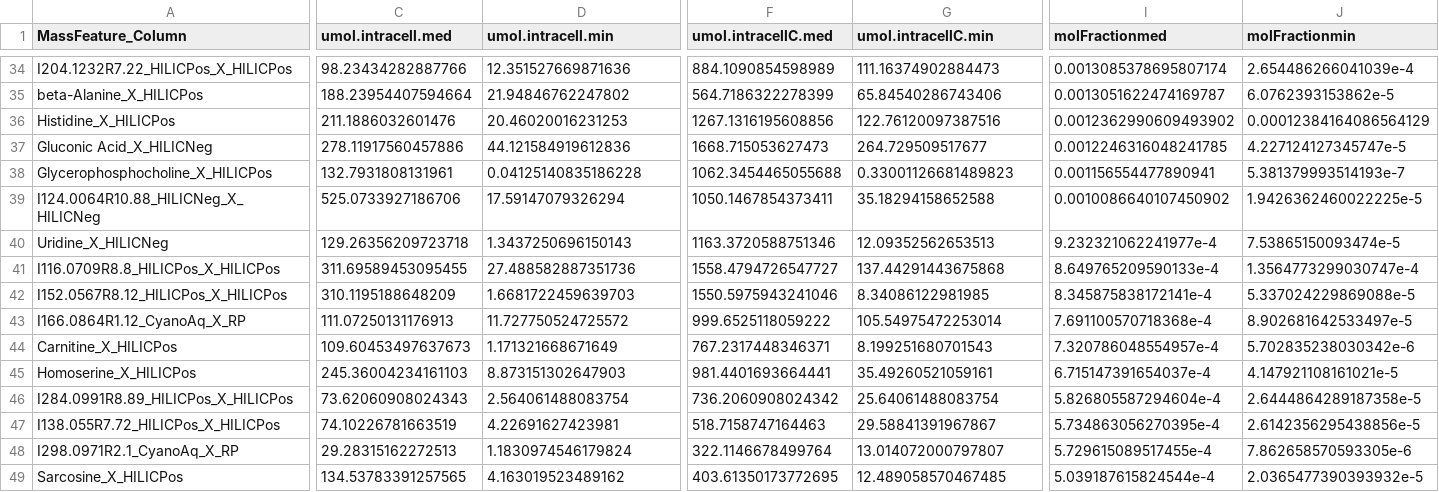
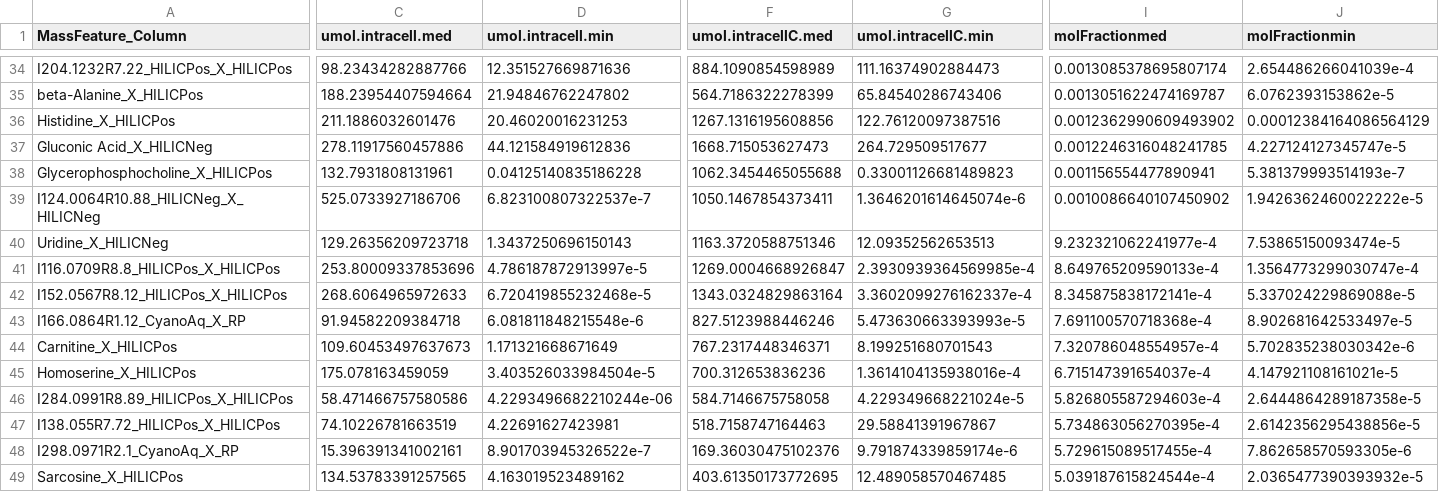
Before and after one commit to kheal/Gradients1_SemiTargeted3, a CSV file: Intermediates/Culture_Intermediates/Quantified_MFSummary_cultures.csv, drawn as a sheet; only a part is shown, gaps mark what is left out; the diff covers the shown part only; the diff names each change by its address in the sheet, - before the commit and + after, or states it on an @@ line.

```diff
--- a/Intermediates/Culture_Intermediates/Quantified_MFSummary_cultures.csv
+++ b/Intermediates/Culture_Intermediates/Quantified_MFSummary_cultures.csv
-D39 (umol.intracell.min): 17.59147079326294
+D39 (umol.intracell.min): 6.823100807322537e-7
-G39 (umol.intracellC.min): 35.18294158652588
+G39 (umol.intracellC.min): 1.3646201614645074e-6
-J39 (molFractionmin): 1.9426362460022225e-5
+J39 (molFractionmin): 1.9426362460022222e-5
-C41 (umol.intracell.med): 311.69589453095455
+C41 (umol.intracell.med): 253.80009337853696
-D41 (umol.intracell.min): 27.488582887351736
+D41 (umol.intracell.min): 4.786187872913997e-5
-F41 (umol.intracellC.med): 1558.4794726547727
+F41 (umol.intracellC.med): 1269.0004668926847
-G41 (umol.intracellC.min): 137.44291443675868
+G41 (umol.intracellC.min): 2.3930939364569985e-4
-C42 (umol.intracell.med): 310.1195188648209
+C42 (umol.intracell.med): 268.6064965972633
-D42 (umol.intracell.min): 1.6681722459639703
+D42 (umol.intracell.min): 6.720419855232468e-5
-F42 (umol.intracellC.med): 1550.5975943241046
+F42 (umol.intracellC.med): 1343.0324829863164
-G42 (umol.intracellC.min): 8.34086122981985
+G42 (umol.intracellC.min): 3.3602099276162337e-4
-C43 (umol.intracell.med): 111.07250131176913
+C43 (umol.intracell.med): 91.94582209384718
-D43 (umol.intracell.min): 11.727750524725572
+D43 (umol.intracell.min): 6.081811848215548e-6
-F43 (umol.intracellC.med): 999.6525118059222
+F43 (umol.intracellC.med): 827.5123988446246
-G43 (umol.intracellC.min): 105.54975472253014
+G43 (umol.intracellC.min): 5.473630663393993e-5
-C45 (umol.intracell.med): 245.36004234161103
+C45 (umol.intracell.med): 175.078163459059
-D45 (umol.intracell.min): 8.873151302647903
+D45 (umol.intracell.min): 3.403526033984504e-5
-F45 (umol.intracellC.med): 981.4401693664441
+F45 (umol.intracellC.med): 700.312653836236
-G45 (umol.intracellC.min): 35.49260521059161
+G45 (umol.intracellC.min): 1.3614104135938016e-4
-C46 (umol.intracell.med): 73.62060908024343
+C46 (umol.intracell.med): 58.471466757580586
-D46 (umol.intracell.min): 2.564061488083754
+D46 (umol.intracell.min): 4.2293496682210244e-06
-F46 (umol.intracellC.med): 736.2060908024342
+F46 (umol.intracellC.med): 584.7146675758058
-G46 (umol.intracellC.min): 25.64061488083754
+G46 (umol.intracellC.min): 4.229349668221024e-5
-I46 (molFractionmed): 5.826805587294604e-4
+I46 (molFractionmed): 5.826805587294603e-4
-C48 (umol.intracell.med): 29.28315162272513
+C48 (umol.intracell.med): 15.396391341002161
-D48 (umol.intracell.min): 1.1830974546179824
+D48 (umol.intracell.min): 8.901703945326522e-7
-F48 (umol.intracellC.med): 322.1146678499764
+F48 (umol.intracellC.med): 169.36030475102376
-G48 (umol.intracellC.min): 13.014072000797807
+G48 (umol.intracellC.min): 9.791874339859174e-6
```
Also changed, not shown: 97 edited cells elsewhere in this file, Intermediates/Culture_Intermediates/combined_wide_LogBioArea.csv, Intermediates/WideArea_withIDinfo_withCultureLogBioArea.csv, 23 other files.
